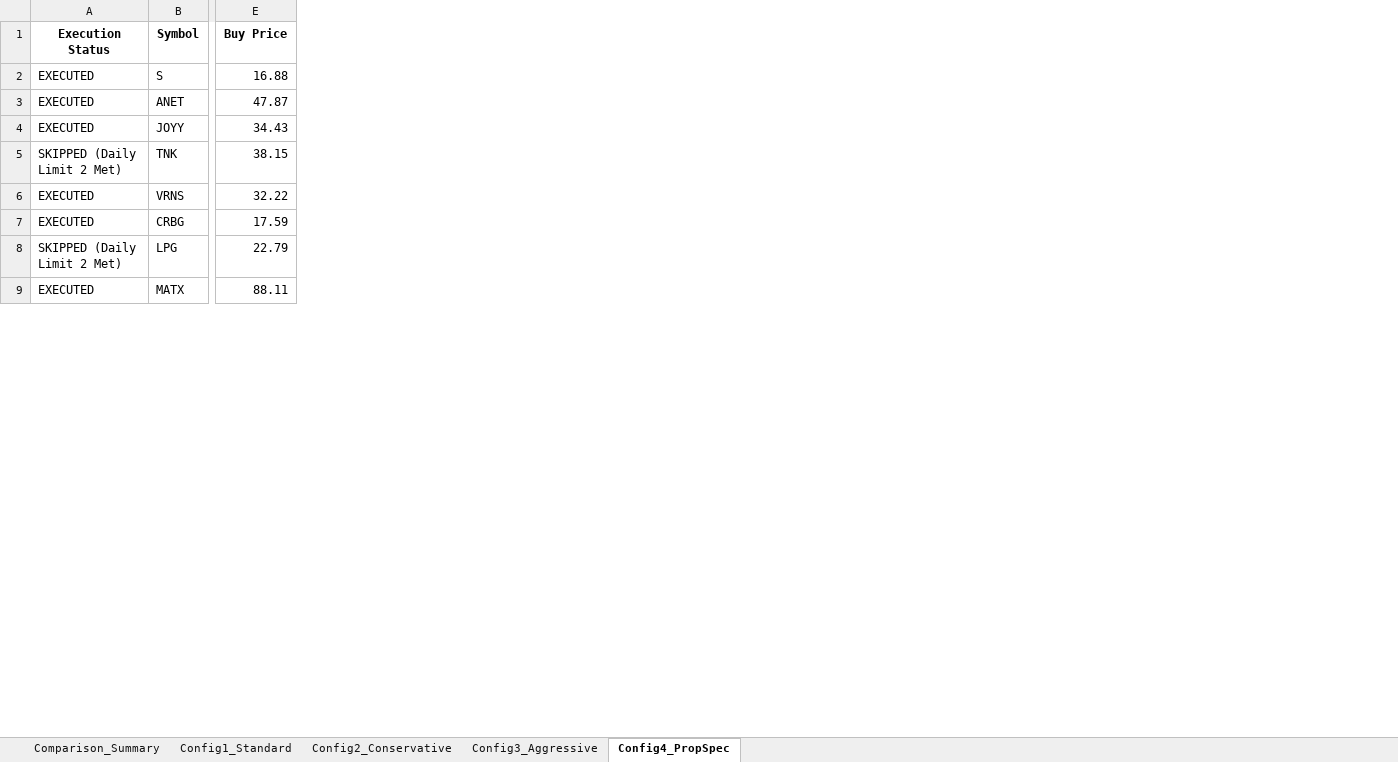
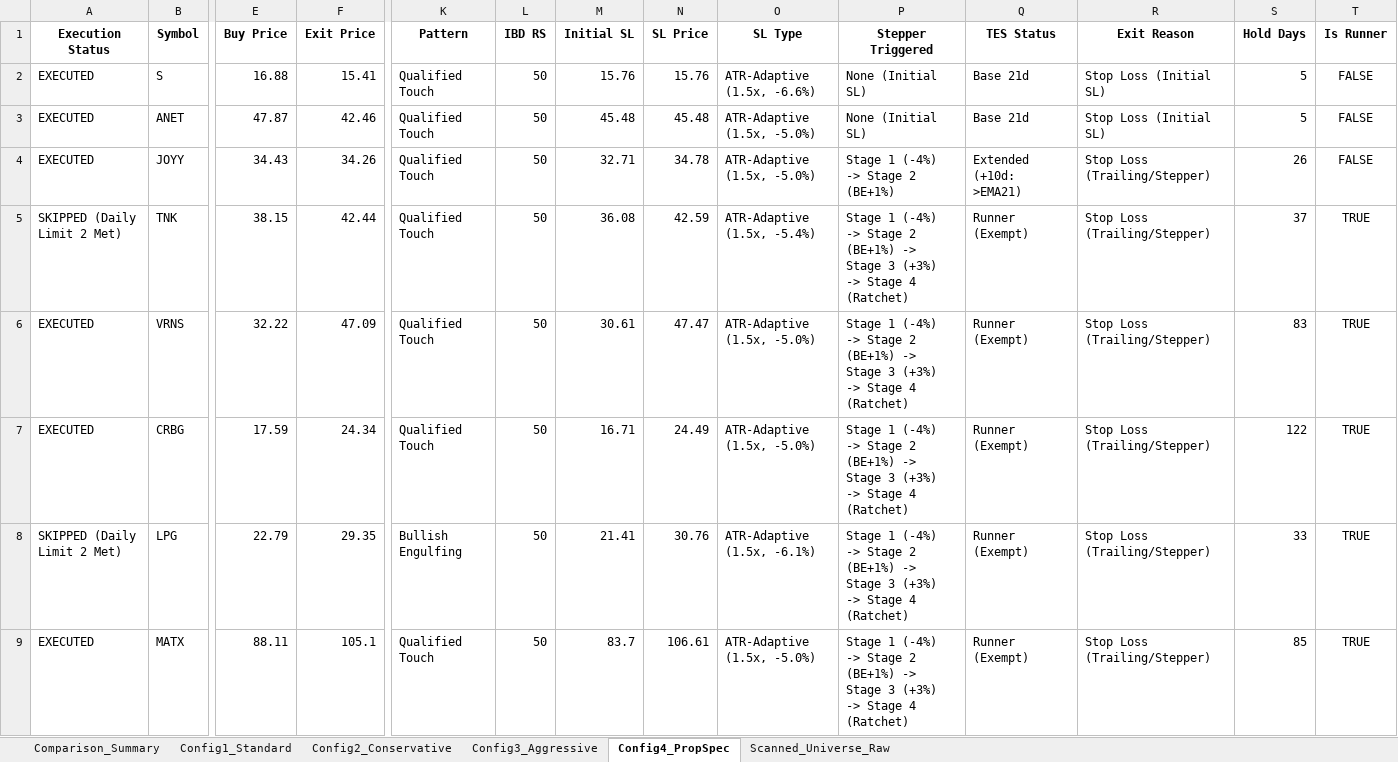
Before and after one commit to arnavaggarwal2007/AlgoTradingHub, an Excel workbook: docs/rajat_alpha_4_configurations_simulation.xlsx, sheet Config4_PropSpec, drawn as a sheet; only a part is shown, gaps mark what is left out; values as stored, in another font and other column widths than the file's, no borders; the diff names each change by its address in the sheet, - before the commit and + after, or states it on an @@ line.

Commit message:
feat(colab): enrich all strategy trade logs with 21 full columns, embed raw scanned universe in Tab 6, and spotlight raw trade log download

```diff
--- a/docs/rajat_alpha_4_configurations_simulation.xlsx (sheet Config4_PropSpec)
+++ b/docs/rajat_alpha_4_configurations_simulation.xlsx (sheet Config4_PropSpec)
+sheet tab: Scanned_Universe_Raw
+column F (Exit Price), rows 2-9: 15.41 | 42.46 | 34.26 | 42.44 | 47.09 | 24.34 | 29.35 | 105.1
+column K (Pattern), rows 2-9: Qualified Touch | Qualified Touch | Qualified Touch | Qualified Touch | Qualified Touch | Qualified Touch | Bullish Engulfing | Qualified Touch
+column L (IBD RS), rows 2-9: all 50
+column M (Initial SL), rows 2-9: 15.76 | 45.48 | 32.71 | 36.08 | 30.61 | 16.71 | 21.41 | 83.7
+column N (SL Price), rows 2-9: 15.76 | 45.48 | 34.78 | 42.59 | 47.47 | 24.49 | 30.76 | 106.61
+column O (SL Type), rows 2-9: ATR-Adaptive (1.5x, -6.6%) | ATR-Adaptive (1.5x, -5.0%) | ATR-Adaptive (1.5x, -5.0%) | ATR-Adaptive (1.5x, -5.4%) | ATR-Adaptive (1.5x, -5.0%) | ATR-Adaptive (1.5x, -5.0%) | ATR-Adaptive (1.5x, -6.1%) | ATR-Adaptive (1.5x, -5.0%)
+column P (Stepper Triggered), rows 2-9: None (Initial SL) | None (Initial SL) | Stage 1 (-4%) -> Stage 2 (BE+1%) | Stage 1 (-4%) -> Stage 2 (BE+1%) -> Stage 3 (+3%) -> Stage 4 (Ratchet) | Stage 1 (-4%) -> Stage 2 (BE+1%) -> Stage 3 (+3%) -> Stage 4 (Ratchet) | Stage 1 (-4%) -> Stage 2 (BE+1%) -> Stage 3 (+3%) -> Stage 4 (Ratchet) | Stage 1 (-4%) -> Stage 2 (BE+1%) -> Stage 3 (+3%) -> Stage 4 (Ratchet) | Stage 1 (-4%) -> Stage 2 (BE+1%) -> Stage 3 (+3%) -> Stage 4 (Ratchet)
+column Q (TES Status), rows 2-9: Base 21d | Base 21d | Extended (+10d: >EMA21) | Runner (Exempt) | Runner (Exempt) | Runner (Exempt) | Runner (Exempt) | Runner (Exempt)
+column R (Exit Reason), rows 2-9: Stop Loss (Initial SL) | Stop Loss (Initial SL) | Stop Loss (Trailing/Stepper) | Stop Loss (Trailing/Stepper) | Stop Loss (Trailing/Stepper) | Stop Loss (Trailing/Stepper) | Stop Loss (Trailing/Stepper) | Stop Loss (Trailing/Stepper)
+column S (Hold Days), rows 2-9: 5 | 5 | 26 | 37 | 83 | 122 | 33 | 85
+column T (Is Runner), rows 2-9: FALSE | FALSE | FALSE | TRUE | TRUE | TRUE | TRUE | TRUE
```
Also changed, not shown: sheet Config1_Standard, sheet Config3_Aggressive, sheet Config2_Conservative, 9 other files.
